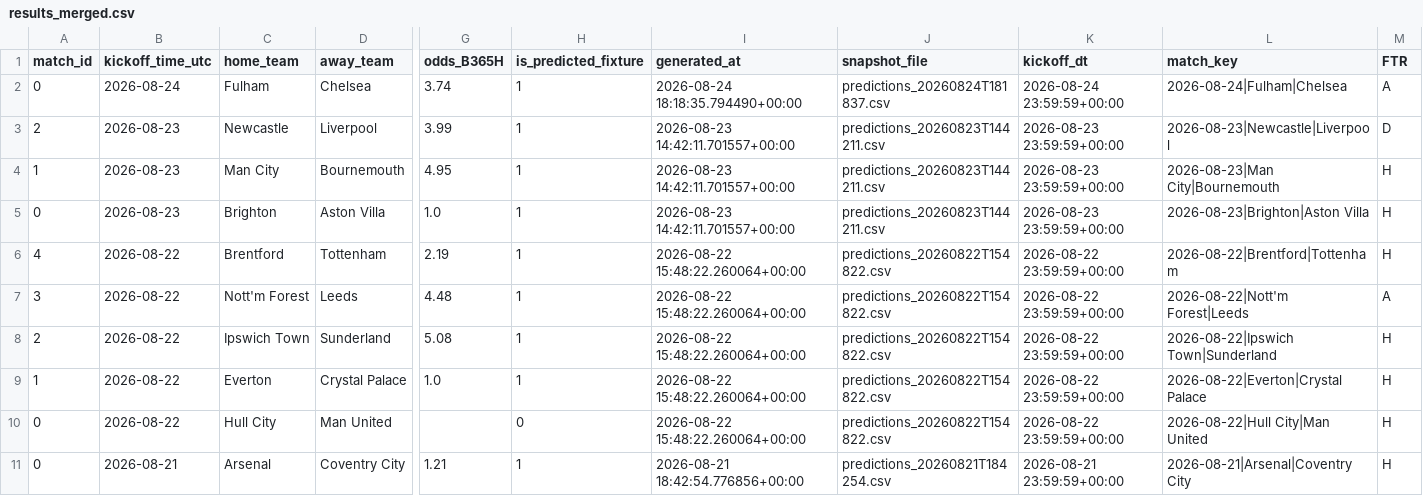
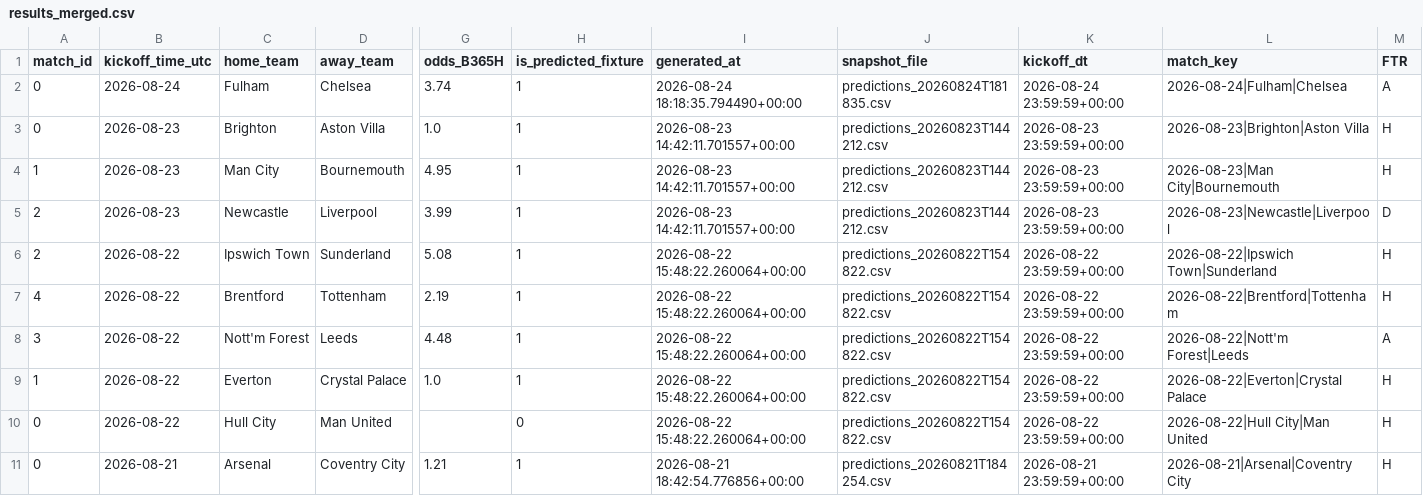
Before and after one commit to Shab00/Over-Under2.5Goals, a CSV file: data/processed/results_merged.csv, drawn as a sheet; only a part is shown, gaps mark what is left out; removed rows and columns are numbered as before the commit, all else as after; rows hold the shown columns only; the diff names each change by its address in the sheet, - before the commit and + after, or states it on an @@ line.

```diff
--- a/data/processed/results_merged.csv
+++ b/data/processed/results_merged.csv
-J2 (snapshot_file): predictions_20260824T181837.csv
+J2 (snapshot_file): predictions_20260824T181835.csv
-row 3: 2 | 2026-08-23 | Newcastle | Liverpool | 3.99 | 1 | 2026-08-23 14:42:11.701557+00:00 | predictions_20260823T144211.csv | 2026-08-23 23:59:59+00:00 | 2026-08-23|Newcastle|Liverpool | D
-row 4: 1 | 2026-08-23 | Man City | Bournemouth | 4.95 | 1 | 2026-08-23 14:42:11.701557+00:00 | predictions_20260823T144211.csv | 2026-08-23 23:59:59+00:00 | 2026-08-23|Man City|Bournemouth | H
-J3 (snapshot_file): predictions_20260823T144211.csv
+J3 (snapshot_file): predictions_20260823T144212.csv
+row 4: 1 | 2026-08-23 | Man City | Bournemouth | 4.95 | 1 | 2026-08-23 14:42:11.701557+00:00 | predictions_20260823T144212.csv | 2026-08-23 23:59:59+00:00 | 2026-08-23|Man City|Bournemouth | H
+row 5: 2 | 2026-08-23 | Newcastle | Liverpool | 3.99 | 1 | 2026-08-23 14:42:11.701557+00:00 | predictions_20260823T144212.csv | 2026-08-23 23:59:59+00:00 | 2026-08-23|Newcastle|Liverpool | D
@@ row 8 moved to row 6: 2 @@
```
Also changed, not shown: 2 other files.
